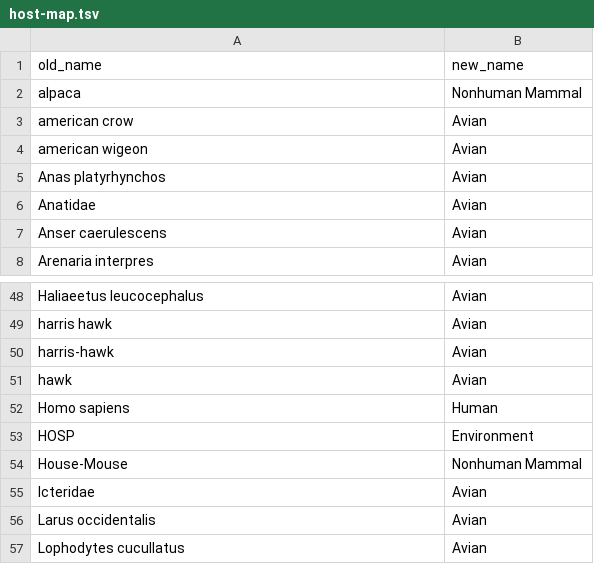
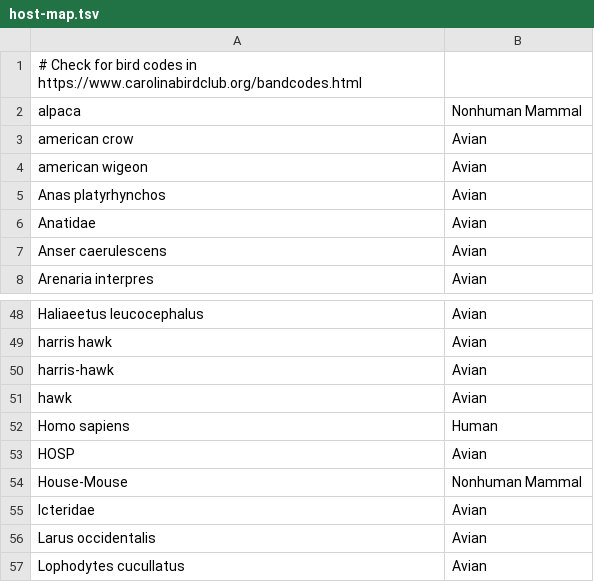
Before and after one commit to nextstrain/avian-flu, a TSV file: ingest/build-configs/ncbi/defaults/host-map.tsv, drawn as a sheet; only a part is shown, gaps mark what is left out.

Commit message:
ingest/host-map: Support comments and correct `HOSP`
Good to know that there's an official set of bird codes at
https://www.carolinabirdclub.org/bandcodes.html.

Thanks to @trvrb's review comment
<https://github.com/nextstrain/avian-flu/pull/64#discussion_r1653610975>

```diff
--- a/ingest/build-configs/ncbi/defaults/host-map.tsv
+++ b/ingest/build-configs/ncbi/defaults/host-map.tsv
@@ -1,2 +1,2 @@
-old_name	new_name
+# Check for bird codes in https://www.carolinabirdclub.org/bandcodes.html
 alpaca	Nonhuman Mammal
@@ -52,3 +52,3 @@ hawk	Avian
 Homo sapiens	Human
-HOSP	Environment
+HOSP	Avian
 House-Mouse	Nonhuman Mammal
```
Also changed, not shown: 1 other file.
